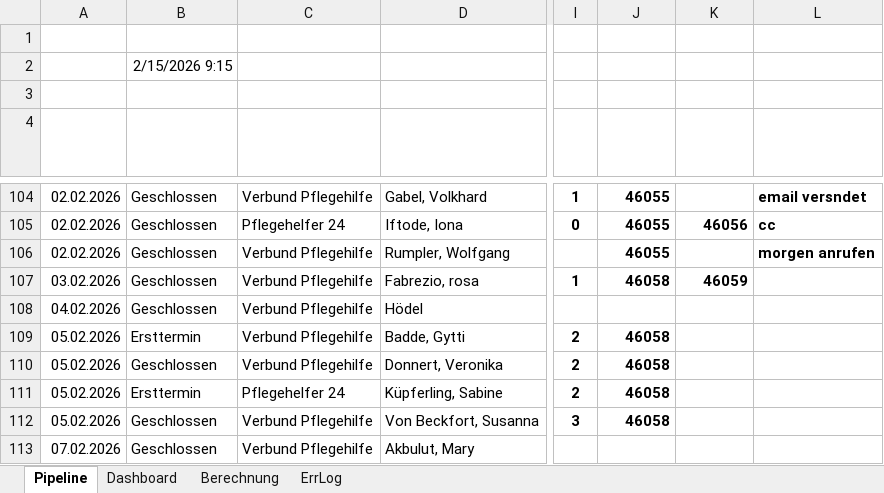
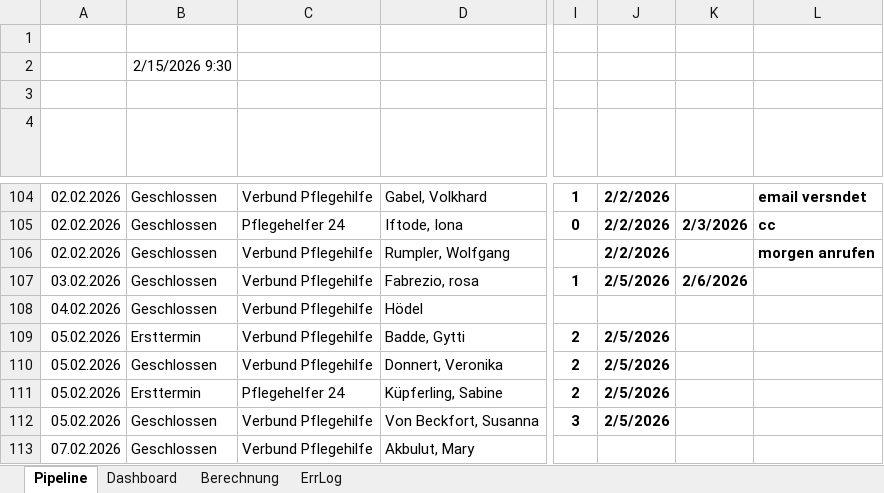
Before and after one commit to SteffenNeumann/Excel_leads, an Excel workbook: Pipeline-Leads.xlsm, sheet Pipeline, drawn as a sheet; only a part is shown, gaps mark what is left out; values as stored, in another font and other column widths than the file's, no borders; charts and pictures and table styles not drawn; the diff covers the shown part only; the diff names each change by its address in the sheet, - before the commit and + after, or states it on an @@ line.

```diff
--- a/Pipeline-Leads.xlsm (sheet Pipeline)
+++ b/Pipeline-Leads.xlsm (sheet Pipeline)
-B2 (Status): 2/15/2026 9:15
+B2 (Status): 2/15/2026 9:30
-J104:J106 (Letzter Kontakt): 46055
+J104:J106 (Letzter Kontakt): 2/2/2026
-K105 (Nächster Kontakt): 46056
+K105 (Nächster Kontakt): 2/3/2026
-J107 (Letzter Kontakt): 46058
+J107 (Letzter Kontakt): 2/5/2026
-K107 (Nächster Kontakt): 46059
+K107 (Nächster Kontakt): 2/6/2026
-J109:J112 (Letzter Kontakt): 46058
+J109:J112 (Letzter Kontakt): 2/5/2026
```
Also changed, not shown: 72 edited cells elsewhere in this sheet, 1 other file.
